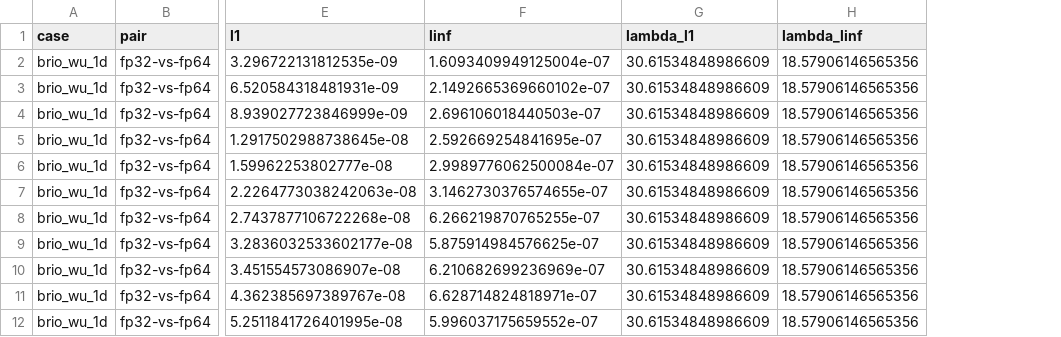
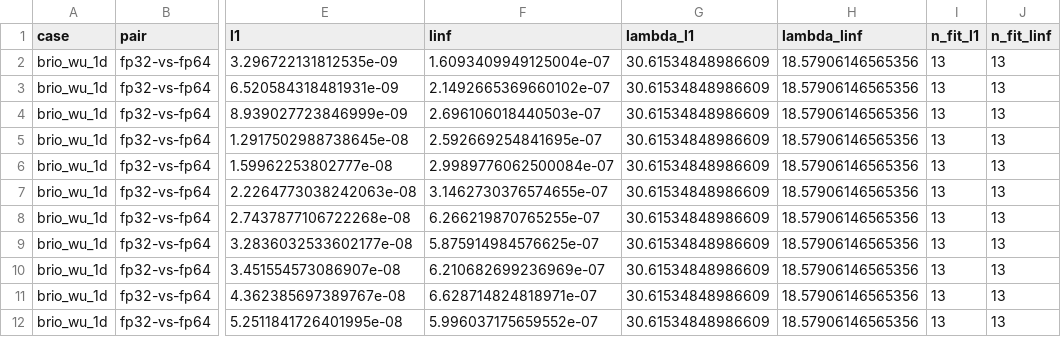
Before and after one commit to Akiratakome/float-point, a CSV file: experiments/week15/mhd_temporal_divergence/summary.csv, drawn as a sheet; only a part is shown, gaps mark what is left out; the diff names each change by its address in the sheet, - before the commit and + after, or states it on an @@ line.

Commit message:
fix(analysis): harden temporal evidence workflow

```diff
--- a/experiments/week15/mhd_temporal_divergence/summary.csv
+++ b/experiments/week15/mhd_temporal_divergence/summary.csv
+column I (n_fit_l1), rows 2-12: all 13
+column J (n_fit_linf), rows 2-12: all 13
```
Also changed, not shown: 6 other files.
